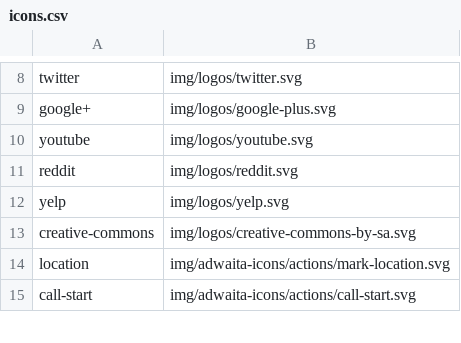
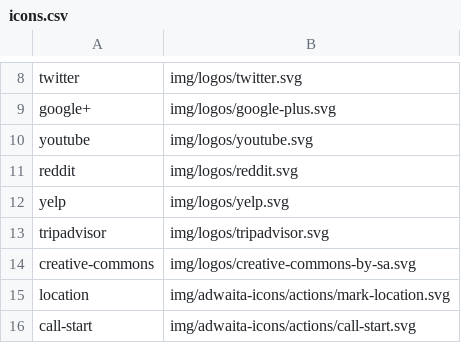
Before and after one commit to shgysk8zer0/kernlodge, a CSV file: img/icons.csv, drawn as a sheet; only a part is shown, gaps mark what is left out; the diff names each change by its address in the sheet, - before the commit and + after, or states it on an @@ line.

Commit message:
Add Instagram and TripAdvisor icons/links

```diff
--- a/img/icons.csv
+++ b/img/icons.csv
+row 13: tripadvisor | img/logos/tripadvisor.svg
```
Also changed, not shown: 2 other files.
